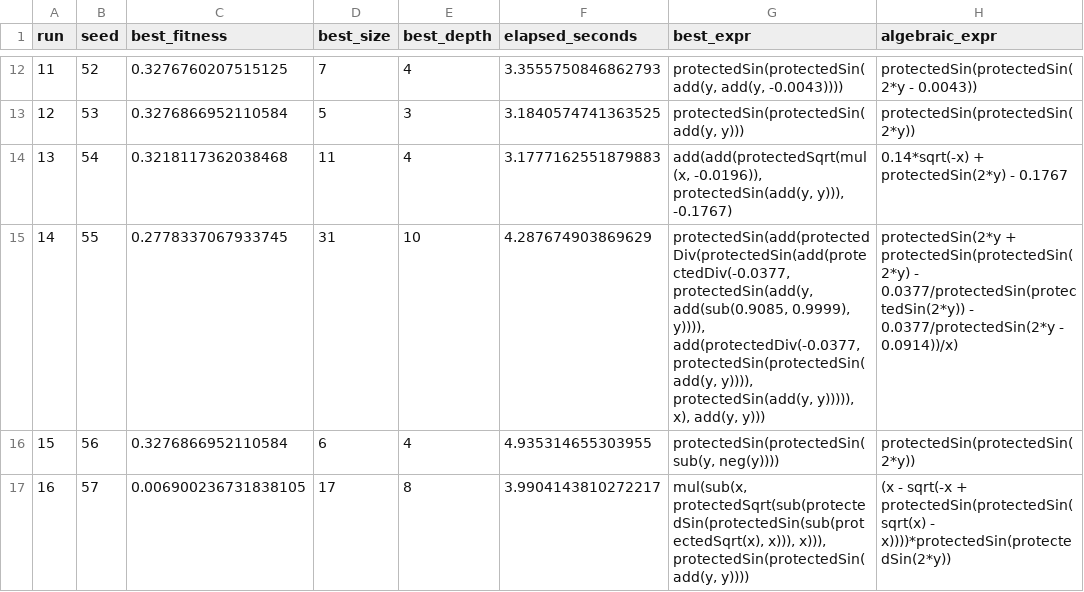
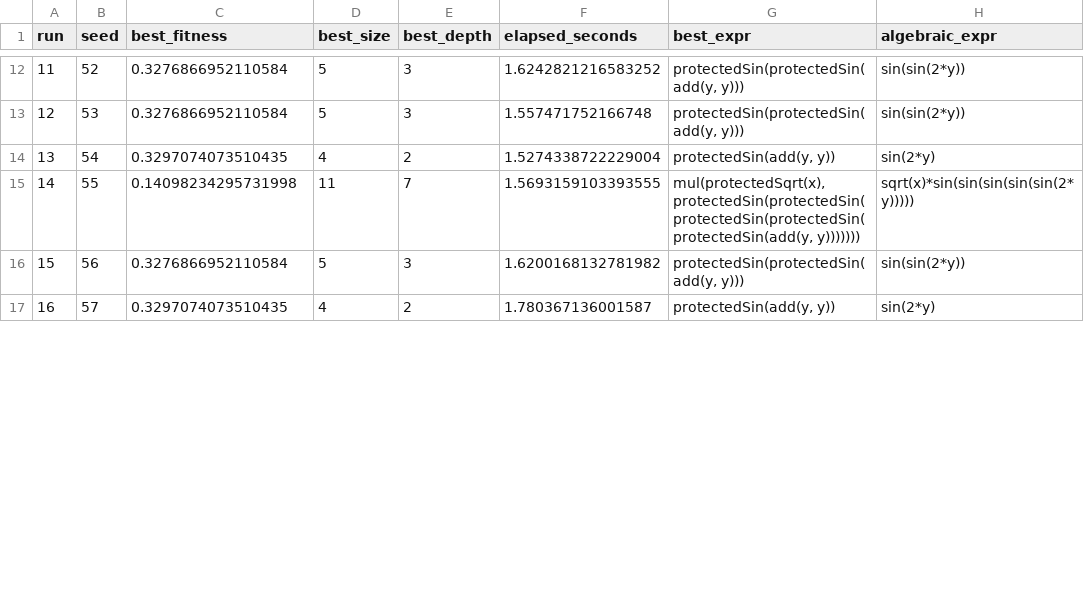
Before and after one commit to LucasMacieel/symbolic-regression, a CSV file: results/logs/projectile-range_runs.csv, drawn as a sheet; only a part is shown, gaps mark what is left out; the diff covers the shown part only.

Commit message:
Change tournament size and mutation individual generation

```diff
--- a/results/logs/projectile-range_runs.csv
+++ b/results/logs/projectile-range_runs.csv
@@ -12,6 +12,6 @@ run,seed,best_fitness,best_size,best_depth,elapsed_seconds,best_expr,algebraic_e
-11,52,0.3276760207515125,7,4,3.3555750846862793,"protectedSin(protectedSin(add(y, add(y, -0.0043))))",protectedSin(protectedSin(2*y - 0.0043))
-12,53,0.3276866952110584,5,3,3.1840574741363525,"protectedSin(protectedSin(add(y, y)))",protectedSin(protectedSin(2*y))
-13,54,0.3218117362038468,11,4,3.1777162551879883,"add(add(protectedSqrt(mul(x, -0.0196)), protectedSin(add(y, y))), -0.1767)",0.14*sqrt(-x) + protectedSin(2*y) - 0.1767
-14,55,0.2778337067933745,31,10,4.287674903869629,"protectedSin(add(protectedDiv(protectedSin(add(protectedDiv(-0.0377, protectedSin(add(y, add(sub(0.9085, 0.9999), y)))), add(protectedDiv(-0.0377, protectedSin(protectedSin(add(y, y)))), protectedSin(add(y, y))))), x), add(y, y)))",protectedSin(2*y + protectedSin(protectedSin(2*y) - 0.0377/protectedSin(protectedSin(2*y)) - 0.0377/protectedSin(2*y - 0.0914))/x)
-15,56,0.3276866952110584,6,4,4.935314655303955,"protectedSin(protectedSin(sub(y, neg(y))))",protectedSin(protectedSin(2*y))
-16,57,0.006900236731838105,17,8,3.9904143810272217,"mul(sub(x, protectedSqrt(sub(protectedSin(protectedSin(sub(protectedSqrt(x), x))), x))), protectedSin(protectedSin(add(y, y))))",(x - sqrt(-x + protectedSin(protectedSin(sqrt(x) - x))))*protectedSin(protectedSin(2*y))
+11,52,0.3276866952110584,5,3,1.6242821216583252,"protectedSin(protectedSin(add(y, y)))",sin(sin(2*y))
+12,53,0.3276866952110584,5,3,1.557471752166748,"protectedSin(protectedSin(add(y, y)))",sin(sin(2*y))
+13,54,0.3297074073510435,4,2,1.5274338722229004,"protectedSin(add(y, y))",sin(2*y)
+14,55,0.14098234295731998,11,7,1.5693159103393555,"mul(protectedSqrt(x), protectedSin(protectedSin(protectedSin(protectedSin(protectedSin(add(y, y)))))))",sqrt(x)*sin(sin(sin(sin(sin(2*y)))))
+15,56,0.3276866952110584,5,3,1.6200168132781982,"protectedSin(protectedSin(add(y, y)))",sin(sin(2*y))
+16,57,0.3297074073510435,4,2,1.780367136001587,"protectedSin(add(y, y))",sin(2*y)
```
Also changed, not shown: 139 edited cells elsewhere in this file, results/logs/bernoullis-equation_runs.csv, results/logs/keplers-third-law_runs.csv, 33 other files.
